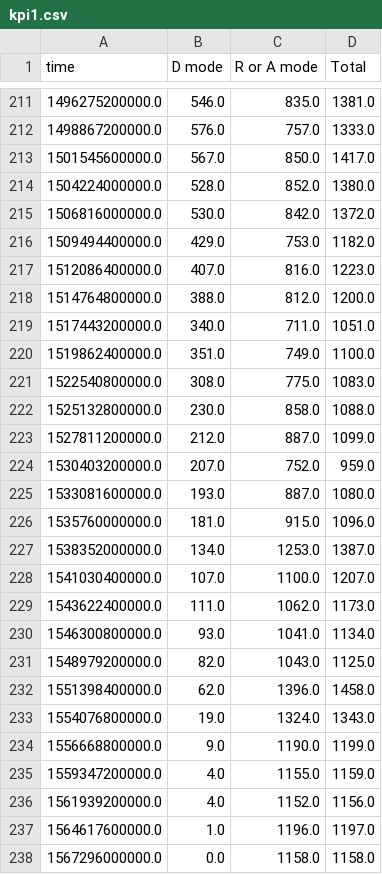
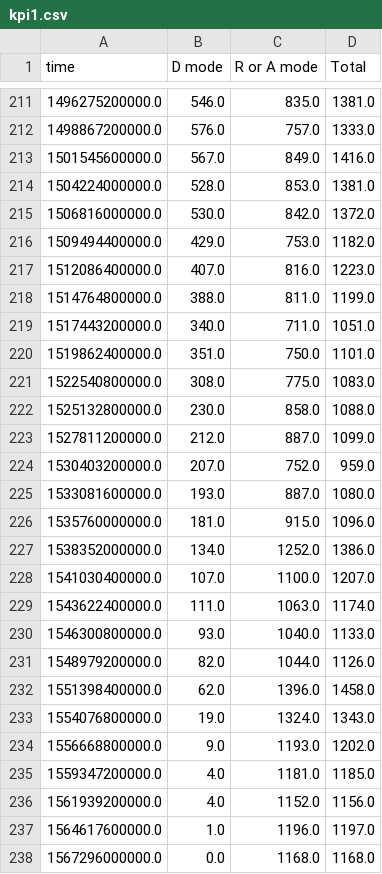
Before and after one commit to quai20/argo_kpi, a CSV file: kpi1.csv, drawn as a sheet; only a part is shown, gaps mark what is left out; the diff covers the shown part only.

```diff
--- a/kpi1.csv
+++ b/kpi1.csv
@@ -212,4 +212,4 @@ time,D mode,R or A mode,Total
 1498867200000.0,576.0,757.0,1333.0
-1501545600000.0,567.0,850.0,1417.0
-1504224000000.0,528.0,852.0,1380.0
+1501545600000.0,567.0,849.0,1416.0
+1504224000000.0,528.0,853.0,1381.0
 1506816000000.0,530.0,842.0,1372.0
@@ -217,5 +217,5 @@ time,D mode,R or A mode,Total
 1512086400000.0,407.0,816.0,1223.0
-1514764800000.0,388.0,812.0,1200.0
+1514764800000.0,388.0,811.0,1199.0
 1517443200000.0,340.0,711.0,1051.0
-1519862400000.0,351.0,749.0,1100.0
+1519862400000.0,351.0,750.0,1101.0
 1522540800000.0,308.0,775.0,1083.0
@@ -226,13 +226,13 @@ time,D mode,R or A mode,Total
 1535760000000.0,181.0,915.0,1096.0
-1538352000000.0,134.0,1253.0,1387.0
+1538352000000.0,134.0,1252.0,1386.0
 1541030400000.0,107.0,1100.0,1207.0
-1543622400000.0,111.0,1062.0,1173.0
-1546300800000.0,93.0,1041.0,1134.0
-1548979200000.0,82.0,1043.0,1125.0
+1543622400000.0,111.0,1063.0,1174.0
+1546300800000.0,93.0,1040.0,1133.0
+1548979200000.0,82.0,1044.0,1126.0
 1551398400000.0,62.0,1396.0,1458.0
 1554076800000.0,19.0,1324.0,1343.0
-1556668800000.0,9.0,1190.0,1199.0
-1559347200000.0,4.0,1155.0,1159.0
+1556668800000.0,9.0,1193.0,1202.0
+1559347200000.0,4.0,1181.0,1185.0
 1561939200000.0,4.0,1152.0,1156.0
 1564617600000.0,1.0,1196.0,1197.0
-1567296000000.0,0.0,1158.0,1158.0
+1567296000000.0,0.0,1168.0,1168.0
```
Also changed, not shown: 30 edited cells elsewhere in this file, kpi2.csv.
